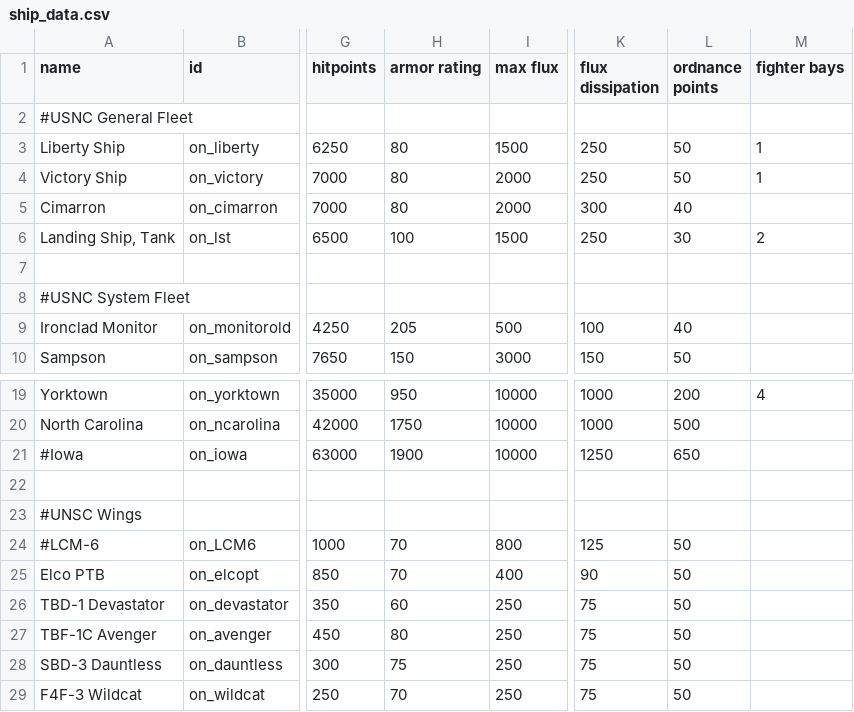
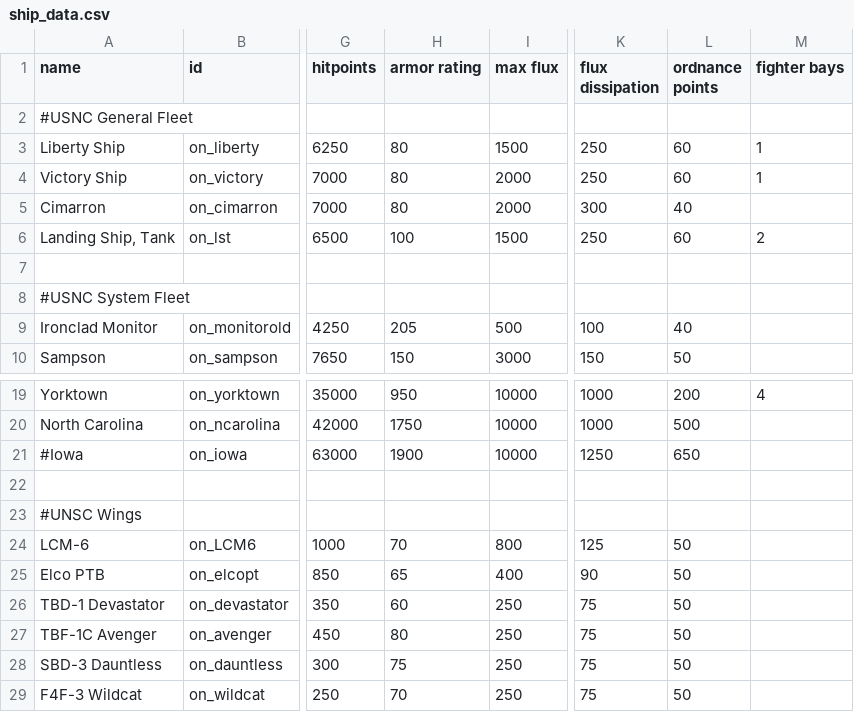
Before and after one commit to OfflcerSam/NavalSector, a CSV file: data/hulls/ship_data.csv, drawn as a sheet; only a part is shown, gaps mark what is left out; the diff names each change by its address in the sheet, - before the commit and + after, or states it on an @@ line.

```diff
--- a/data/hulls/ship_data.csv
+++ b/data/hulls/ship_data.csv
-L3:L4 (ordnance points): 50
+L3:L4 (ordnance points): 60
-L6 (ordnance points): 30
+L6 (ordnance points): 60
-A24 (name): #LCM-6
+A24 (name): LCM-6
-H25 (armor rating): 70
+H25 (armor rating): 65
```
Also changed, not shown: data/campaign/sim_opponents.csv, data/hulls/wing_data.csv, 17 other files.
